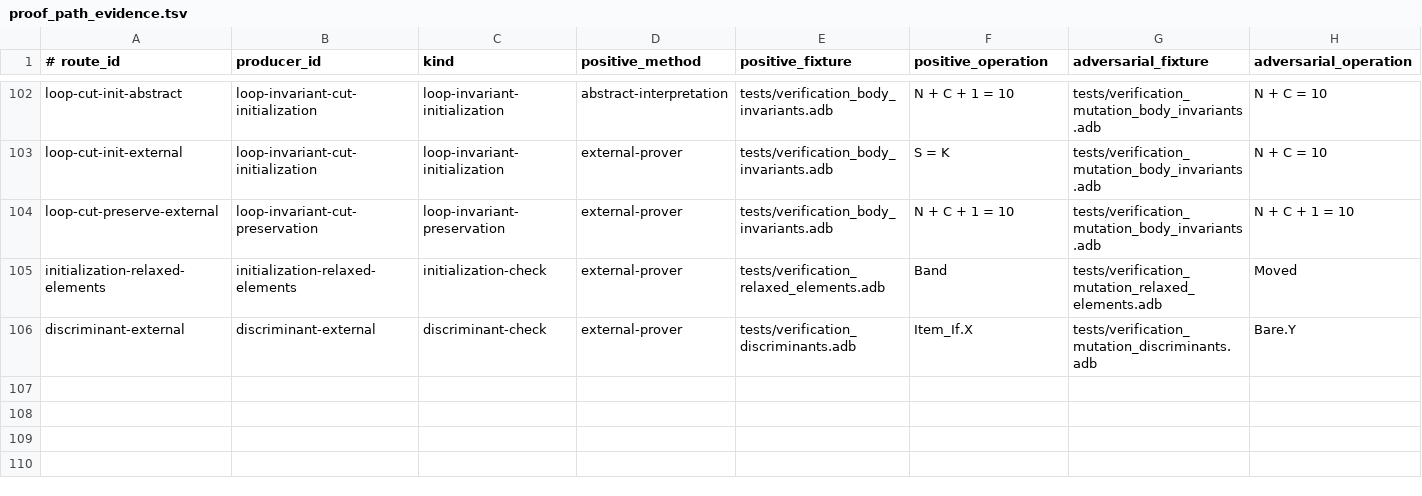
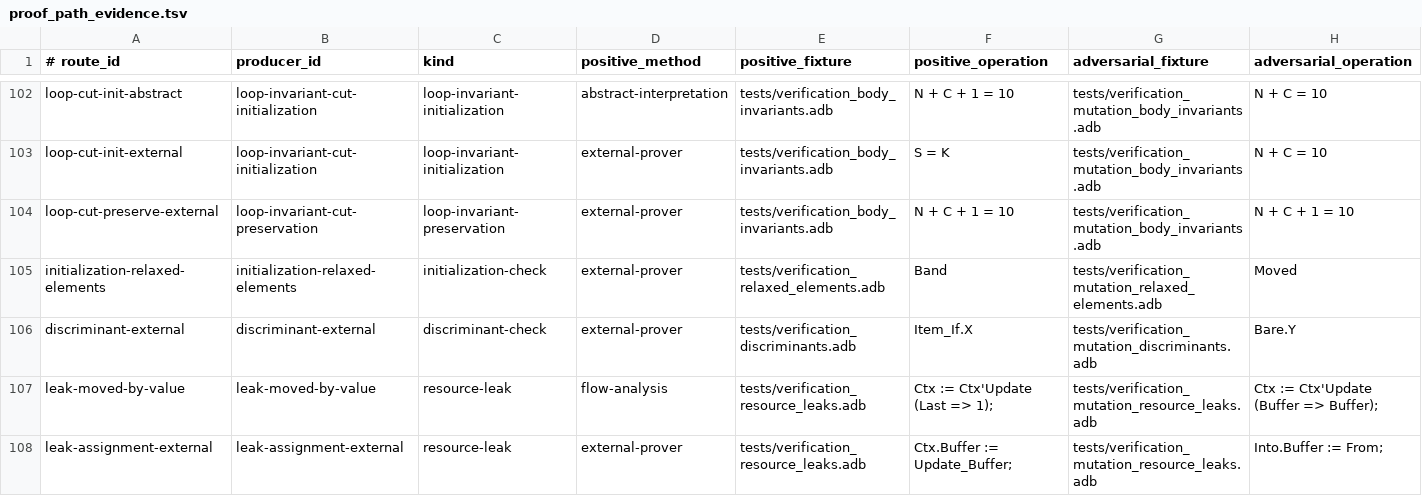
Before and after one commit to mmartign/AdaLang_Analyzer, a TSV file: quality/proof_path_evidence.tsv, drawn as a sheet; only a part is shown, gaps mark what is left out; rows hold the shown columns only; the diff covers the shown part only; the diff names each change by its address in the sheet, - before the commit and + after, or states it on an @@ line.

```diff
--- a/quality/proof_path_evidence.tsv
+++ b/quality/proof_path_evidence.tsv
+row 107: leak-moved-by-value | leak-moved-by-value | resource-leak | flow-analysis | tests/verification_resource_leaks.adb | Ctx := Ctx'Update (Last => 1); | tests/verification_mutation_resource_leaks.adb | Ctx := Ctx'Update (Buffer => Buffer);
+row 108: leak-assignment-external | leak-assignment-external | resource-leak | external-prover | tests/verification_resource_leaks.adb | Ctx.Buffer := Update_Buffer; | tests/verification_mutation_resource_leaks.adb | Into.Buffer := From;
```
Also changed, not shown: 2 added rows and 3 edited cells elsewhere in this file, quality/verification_mutations.tsv, 17 other files.
